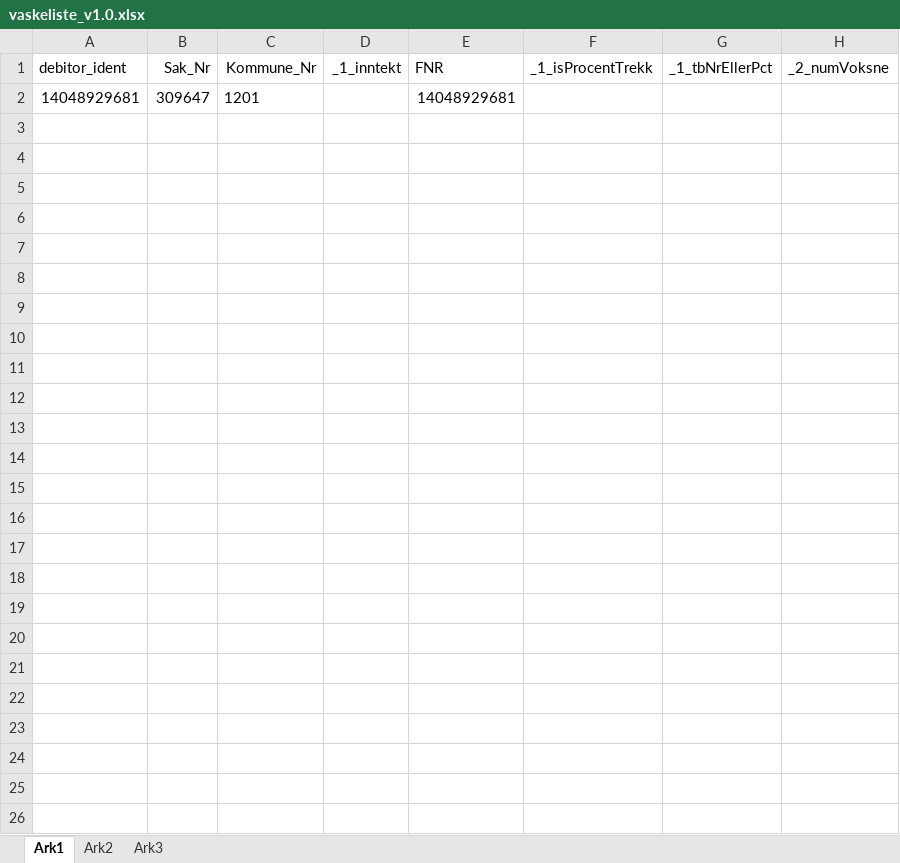
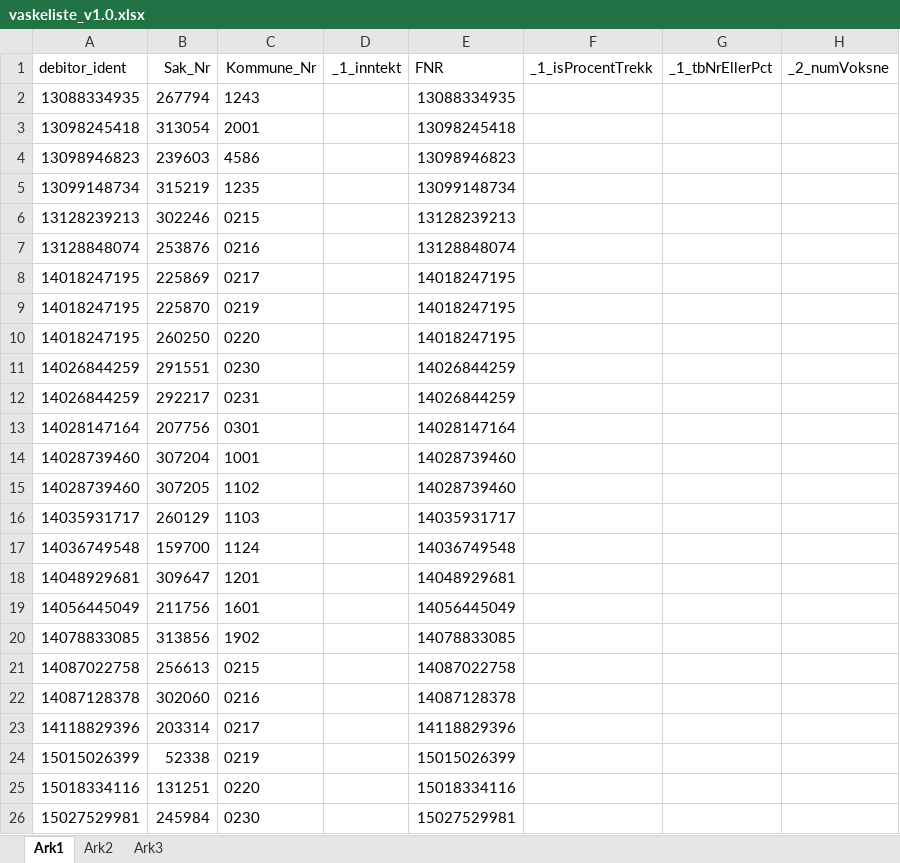
Before and after one commit to magarpr/UIPath-1, an Excel workbook: Vasklister/Excel/vaskeliste_v1.0.xlsx, sheet Ark1, drawn as a sheet; only a part is shown; values as stored, in another font and other column widths than the file's, no borders; rows hold the shown columns only; the diff names each change by its address in the sheet, - before the commit and + after, or states it on an @@ line.

```diff
--- a/Vasklister/Excel/vaskeliste_v1.0.xlsx (sheet Ark1)
+++ b/Vasklister/Excel/vaskeliste_v1.0.xlsx (sheet Ark1)
+row 2: 13088334935 | 267794 | 1243 |  | 13088334935
+row 3: 13098245418 | 313054 | 2001 |  | 13098245418
+row 4: 13098946823 | 239603 | 4586 |  | 13098946823
+row 5: 13099148734 | 315219 | 1235 |  | 13099148734
+row 6: 13128239213 | 302246 | 0215 |  | 13128239213
+row 7: 13128848074 | 253876 | 0216 |  | 13128848074
+row 8: 14018247195 | 225869 | 0217 |  | 14018247195
+row 9: 14018247195 | 225870 | 0219 |  | 14018247195
+row 10: 14018247195 | 260250 | 0220 |  | 14018247195
+row 11: 14026844259 | 291551 | 0230 |  | 14026844259
+row 12: 14026844259 | 292217 | 0231 |  | 14026844259
+row 13: 14028147164 | 207756 | 0301 |  | 14028147164
+row 14: 14028739460 | 307204 | 1001 |  | 14028739460
+row 15: 14028739460 | 307205 | 1102 |  | 14028739460
+row 16: 14035931717 | 260129 | 1103 |  | 14035931717
+row 17: 14036749548 | 159700 | 1124 |  | 14036749548
+row 19: 14056445049 | 211756 | 1601 |  | 14056445049
+row 20: 14078833085 | 313856 | 1902 |  | 14078833085
+row 21: 14087022758 | 256613 | 0215 |  | 14087022758
+row 22: 14087128378 | 302060 | 0216 |  | 14087128378
+row 23: 14118829396 | 203314 | 0217 |  | 14118829396
+row 24: 15015026399 | 52338 | 0219 |  | 15015026399
+row 25: 15018334116 | 131251 | 0220 |  | 15018334116
+row 26: 15027529981 | 245984 | 0230 |  | 15027529981
```
Also changed, not shown: 3 other files.
